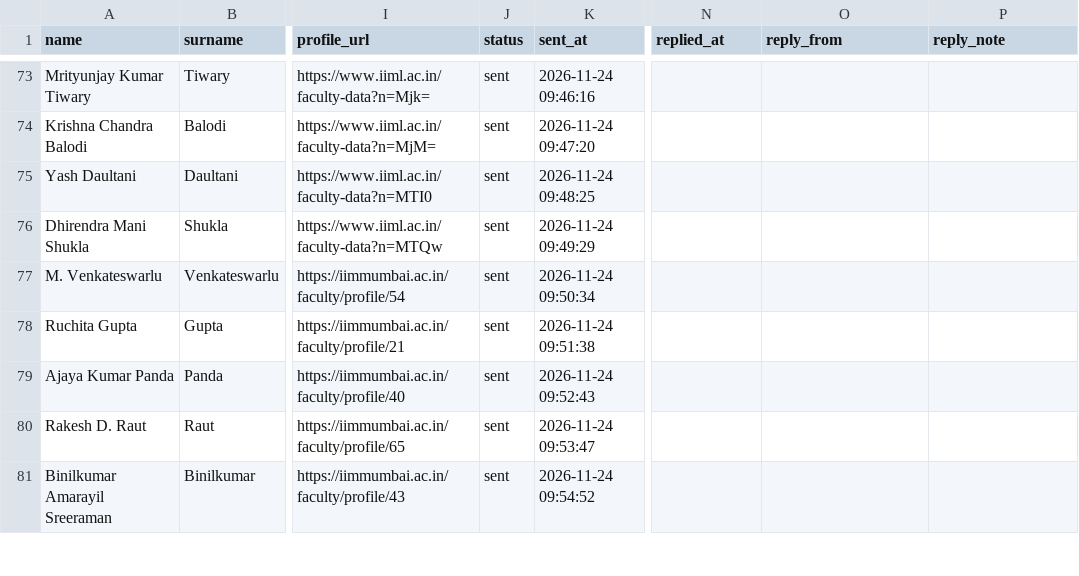
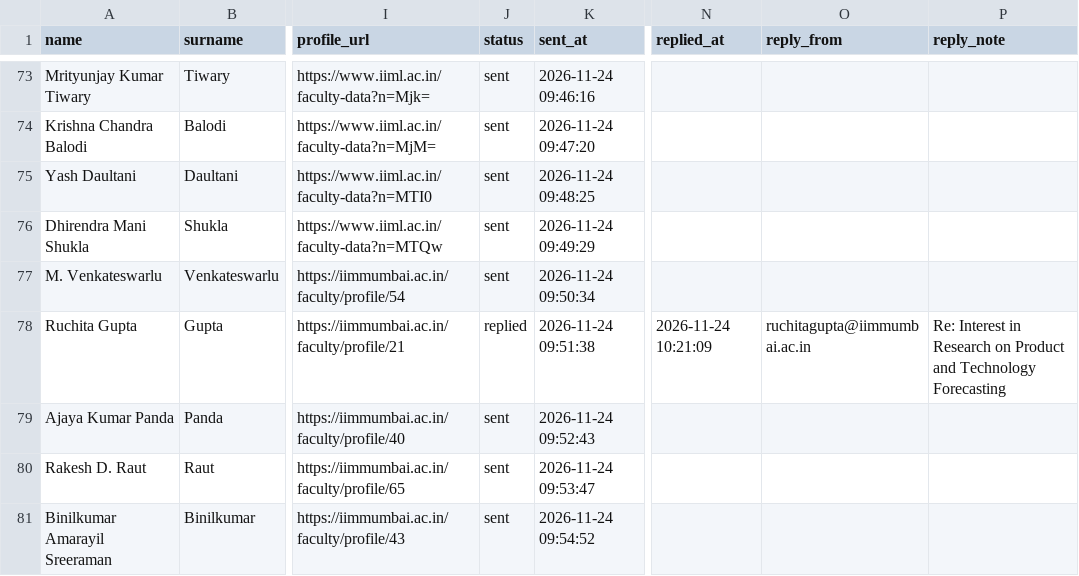
Before and after one commit to arnavjain16/iims-mailer, a CSV file: data/batch.csv, drawn as a sheet; only a part is shown, gaps mark what is left out; the diff names each change by its address in the sheet, - before the commit and + after, or states it on an @@ line.

```diff
--- a/data/batch.csv
+++ b/data/batch.csv
-J78 (status): sent
+J78 (status): replied
-N78 (replied_at): (empty)
+N78 (replied_at): 2026-11-24 10:21:09
-O78 (reply_from): (empty)
+O78 (reply_from): ruchitagupta@iimmumbai.ac.in
-P78 (reply_note): (empty)
+P78 (reply_note): Re: Interest in Research on Product and Technology Forecasting
```
Also changed, not shown: 1 other file.
